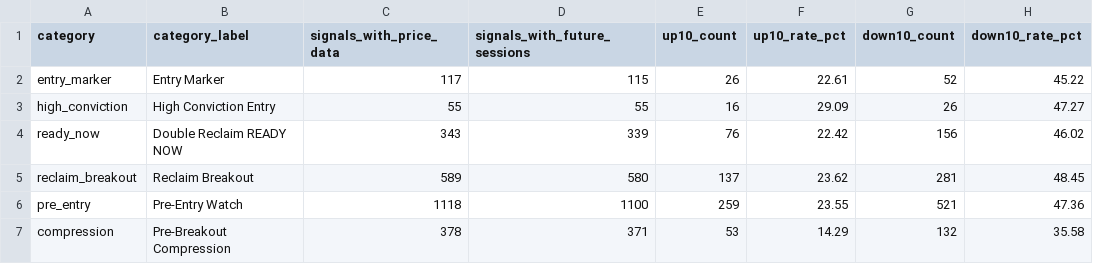
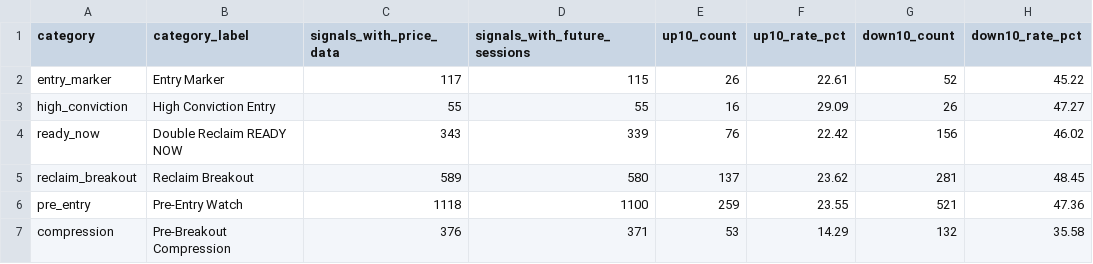
Before and after one commit to fwd5t2g5cw-ops/-daily-market-scanner, a CSV file: latest/six_signal_10pct/category_summary.csv, drawn as a sheet; only a part is shown; the diff names each change by its address in the sheet, - before the commit and + after, or states it on an @@ line.

```diff
--- a/latest/six_signal_10pct/category_summary.csv
+++ b/latest/six_signal_10pct/category_summary.csv
-C7 (signals_with_price_data): 378
+C7 (signals_with_price_data): 376
```
Also changed, not shown: latest/six_signal_10pct/all_signal_forward_performance.csv.
